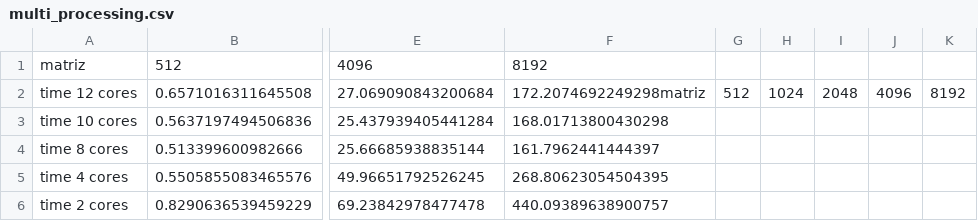
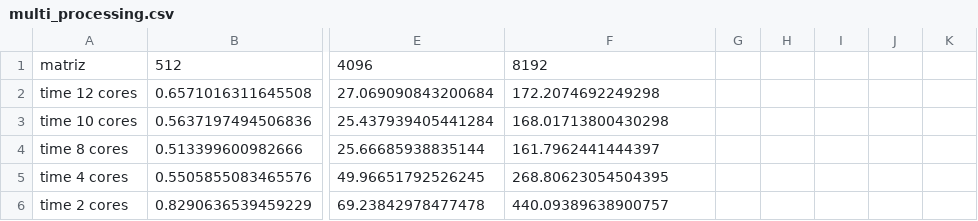
Before and after one commit to ColoBonoris/python_paralell, a CSV file: results/multi_processing.csv, drawn as a sheet; only a part is shown, gaps mark what is left out; the diff names each change by its address in the sheet, - before the commit and + after, or states it on an @@ line.

```diff
--- a/results/multi_processing.csv
+++ b/results/multi_processing.csv
-F2: 172.2074692249298matriz
+F2: 172.2074692249298
-G2: 512
+G2: (empty)
-H2: 1024
+H2: (empty)
-I2: 2048
+I2: (empty)
-J2: 4096
+J2: (empty)
-K2: 8192
+K2: (empty)
```
Also changed, not shown: 3 other files.
